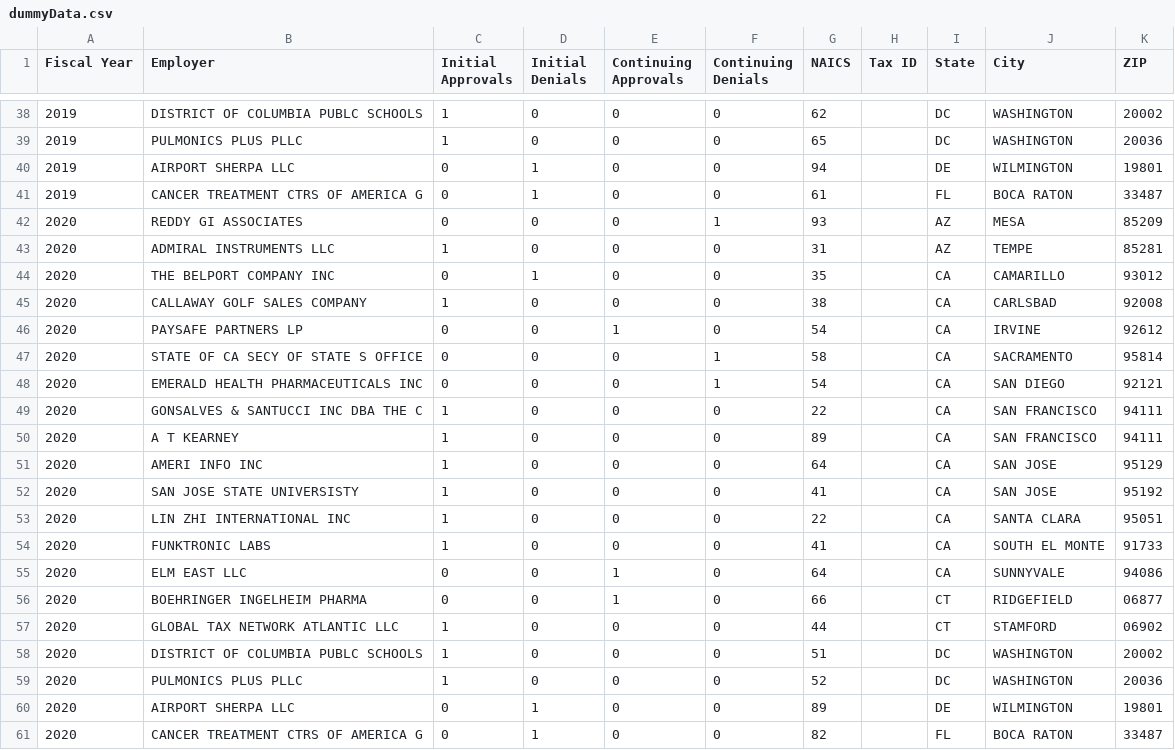
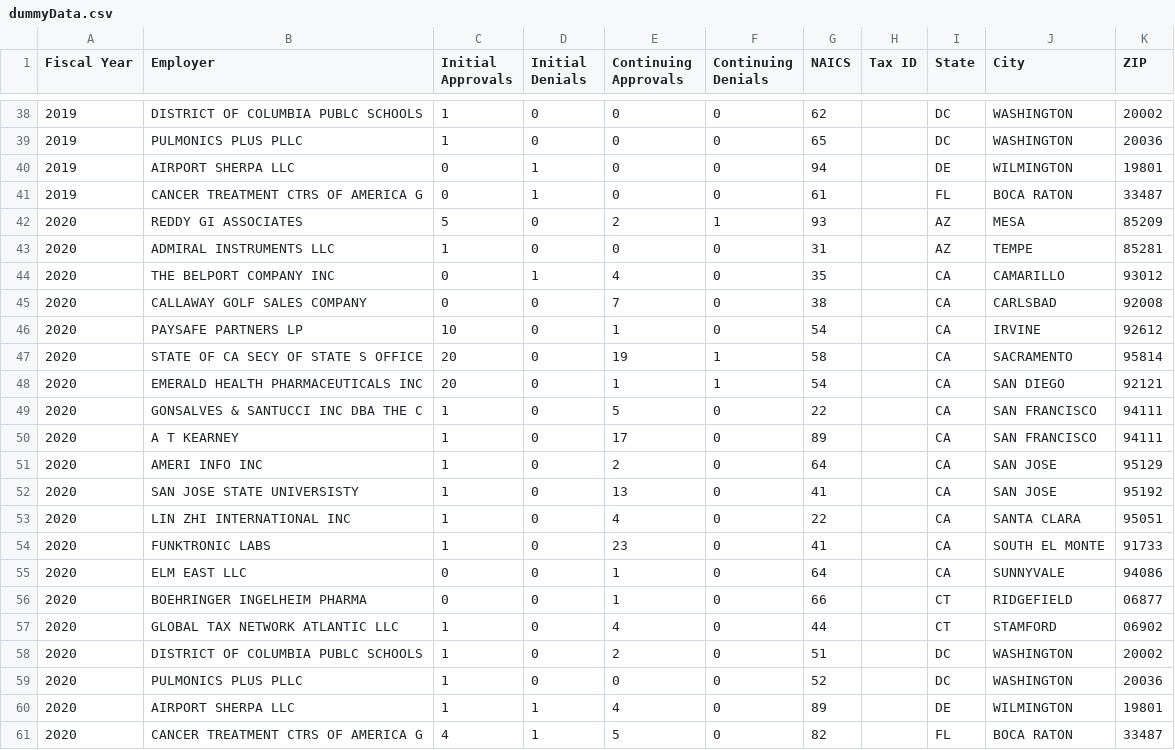
Before and after one commit to CS-257-S22/team-project-team-jbsy, a CSV file: dummyData.csv, drawn as a sheet; only a part is shown, gaps mark what is left out.

Commit message:
completed organizing min and max of column

```diff
--- a/dummyData.csv
+++ b/dummyData.csv
@@ -41,21 +41,21 @@
 "2019","CANCER TREATMENT CTRS OF AMERICA G","0","1","0","0","61","","FL","BOCA RATON","33487"
-"2020","REDDY GI ASSOCIATES","0","0","0","1","93","","AZ","MESA","85209"
+"2020","REDDY GI ASSOCIATES","5","0","2","1","93","","AZ","MESA","85209"
 "2020","ADMIRAL INSTRUMENTS LLC","1","0","0","0","31","","AZ","TEMPE","85281"
-"2020","THE BELPORT COMPANY INC","0","1","0","0","35","","CA","CAMARILLO","93012"
-"2020","CALLAWAY GOLF SALES COMPANY","1","0","0","0","38","","CA","CARLSBAD","92008"
-"2020","PAYSAFE PARTNERS LP","0","0","1","0","54","","CA","IRVINE","92612"
-"2020","STATE OF CA SECY OF STATE S OFFICE","0","0","0","1","58","","CA","SACRAMENTO","95814"
-"2020","EMERALD HEALTH PHARMACEUTICALS INC","0","0","0","1","54","","CA","SAN DIEGO","92121"
-"2020","GONSALVES & SANTUCCI INC DBA THE C","1","0","0","0","22","","CA","SAN FRANCISCO","94111"
-"2020","A T KEARNEY","1","0","0","0","89","","CA","SAN FRANCISCO","94111"
-"2020","AMERI INFO INC","1","0","0","0","64","","CA","SAN JOSE","95129"
-"2020","SAN JOSE STATE UNIVERSISTY","1","0","0","0","41","","CA","SAN JOSE","95192"
-"2020","LIN ZHI INTERNATIONAL INC","1","0","0","0","22","","CA","SANTA CLARA","95051"
-"2020","FUNKTRONIC LABS","1","0","0","0","41","","CA","SOUTH EL MONTE","91733"
+"2020","THE BELPORT COMPANY INC","0","1","4","0","35","","CA","CAMARILLO","93012"
+"2020","CALLAWAY GOLF SALES COMPANY","0","0","7","0","38","","CA","CARLSBAD","92008"
+"2020","PAYSAFE PARTNERS LP","10","0","1","0","54","","CA","IRVINE","92612"
+"2020","STATE OF CA SECY OF STATE S OFFICE","20","0","19","1","58","","CA","SACRAMENTO","95814"
+"2020","EMERALD HEALTH PHARMACEUTICALS INC","20","0","1","1","54","","CA","SAN DIEGO","92121"
+"2020","GONSALVES & SANTUCCI INC DBA THE C","1","0","5","0","22","","CA","SAN FRANCISCO","94111"
+"2020","A T KEARNEY","1","0","17","0","89","","CA","SAN FRANCISCO","94111"
+"2020","AMERI INFO INC","1","0","2","0","64","","CA","SAN JOSE","95129"
+"2020","SAN JOSE STATE UNIVERSISTY","1","0","13","0","41","","CA","SAN JOSE","95192"
+"2020","LIN ZHI INTERNATIONAL INC","1","0","4","0","22","","CA","SANTA CLARA","95051"
+"2020","FUNKTRONIC LABS","1","0","23","0","41","","CA","SOUTH EL MONTE","91733"
 "2020","ELM EAST LLC","0","0","1","0","64","","CA","SUNNYVALE","94086"
 "2020","BOEHRINGER INGELHEIM PHARMA","0","0","1","0","66","","CT","RIDGEFIELD","06877"
-"2020","GLOBAL TAX NETWORK ATLANTIC LLC","1","0","0","0","44","","CT","STAMFORD","06902"
-"2020","DISTRICT OF COLUMBIA PUBLC SCHOOLS","1","0","0","0","51","","DC","WASHINGTON","20002"
+"2020","GLOBAL TAX NETWORK ATLANTIC LLC","1","0","4","0","44","","CT","STAMFORD","06902"
+"2020","DISTRICT OF COLUMBIA PUBLC SCHOOLS","1","0","2","0","51","","DC","WASHINGTON","20002"
 "2020","PULMONICS PLUS PLLC","1","0","0","0","52","","DC","WASHINGTON","20036"
-"2020","AIRPORT SHERPA LLC","0","1","0","0","89","","DE","WILMINGTON","19801"
-"2020","CANCER TREATMENT CTRS OF AMERICA G","0","1","0","0","82","","FL","BOCA RATON","33487"
+"2020","AIRPORT SHERPA LLC","1","1","4","0","89","","DE","WILMINGTON","19801"
+"2020","CANCER TREATMENT CTRS OF AMERICA G","4","1","5","0","82","","FL","BOCA RATON","33487"
```
Also changed, not shown: 13 other files.
